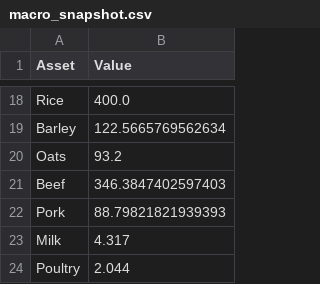
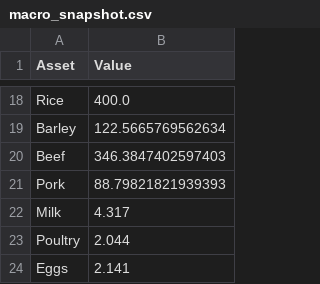
Before and after one commit to Rajatpatyal/Fred_Commodity_Yield, a CSV file: output/macro_snapshot.csv, drawn as a sheet; only a part is shown, gaps mark what is left out; the shorter side is filled out with more unchanged rows.

```diff
--- a/output/macro_snapshot.csv
+++ b/output/macro_snapshot.csv
@@ -19,3 +19,2 @@ Rice,400.0
 Barley,122.5665769562634
-Oats,93.2
 Beef,346.3847402597403
```
Also changed, not shown: output/macro_opportunities.csv, 4 other files.
